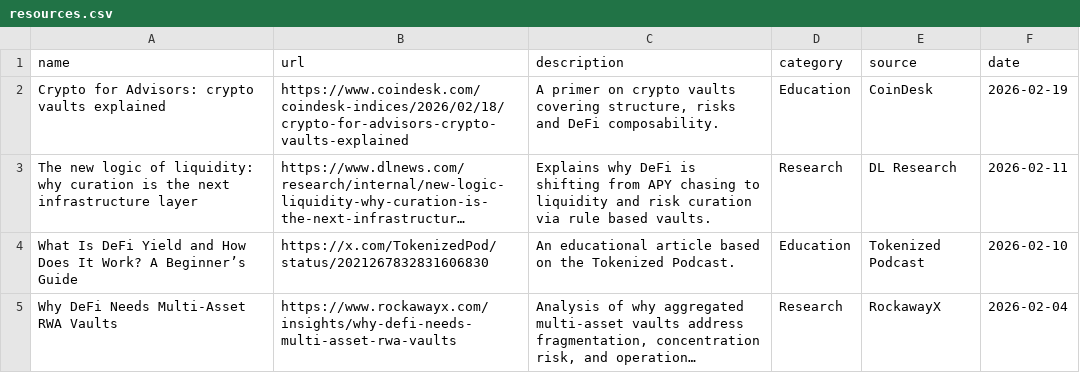
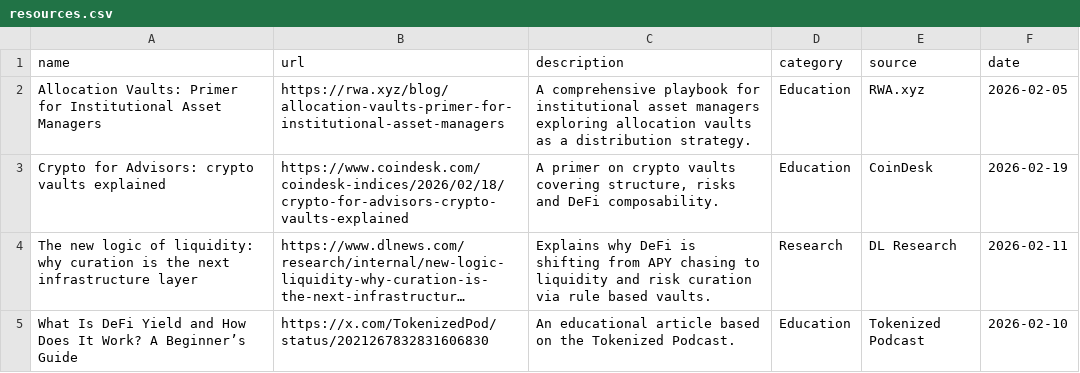
Before and after one commit to glamsystems/vaults-report, a CSV file: data/resources.csv, drawn as a sheet; only a part is shown; the shorter side is filled out with more unchanged rows; long unchanged cells end in ….

Commit message:
Update resources.csv

```diff
--- a/data/resources.csv
+++ b/data/resources.csv
@@ -1,2 +1,3 @@
 name,url,description,category,source,date
+Allocation Vaults: Primer for Institutional Asset Managers,https://rwa.xyz/blog/allocation-vaults-primer-for-institutional-asset-managers,"A comprehensive playbook for institutional asset managers exploring allocation vaults as a distribution strategy.",Education,RWA.xyz,2026-02-05
 Crypto for Advisors: crypto vaults explained,https://www.coindesk.com/coindesk-indices/2026/02/18/crypto-for-advisors-crypto-vaults-explained,"A primer on crypto vaults covering structure, risks and DeFi composability.",Education,CoinDesk,2026-02-19
```
